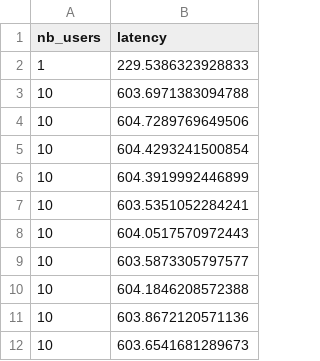
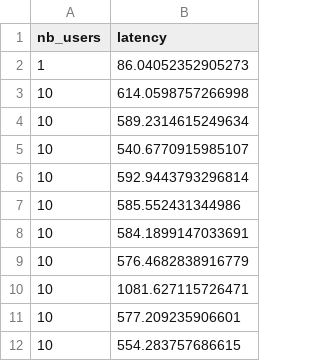
Before and after one commit to DjoserKhemSimeu/Sim_LLM_benchmark, a CSV file: measure/data/raw_latencies_gemma3:12b.csv, drawn as a sheet.

```diff
--- a/measure/data/raw_latencies_gemma3:12b.csv
+++ b/measure/data/raw_latencies_gemma3:12b.csv
@@ -1,12 +1,12 @@
 nb_users,latency
-1,229.5386323928833
-10,603.6971383094788
-10,604.7289769649506
-10,604.4293241500854
-10,604.3919992446899
-10,603.5351052284241
-10,604.0517570972443
-10,603.5873305797577
-10,604.1846208572388
-10,603.8672120571136
-10,603.6541681289673
+1,86.04052352905273
+10,614.0598757266998
+10,589.2314615249634
+10,540.6770915985107
+10,592.9443793296814
+10,585.552431344986
+10,584.1899147033691
+10,576.4682838916779
+10,1081.627115726471
+10,577.209235906601
+10,554.283757686615
```
Also changed, not shown: measure/data/global_impacts_mtc.csv, 47 other files.
